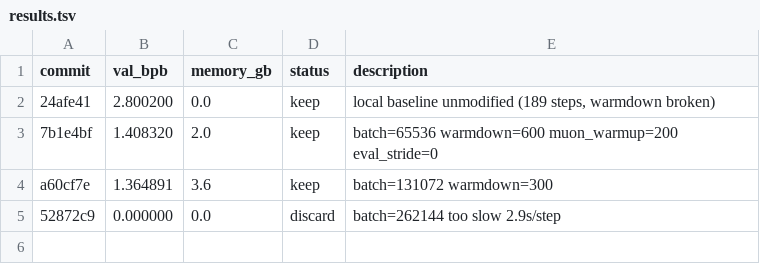
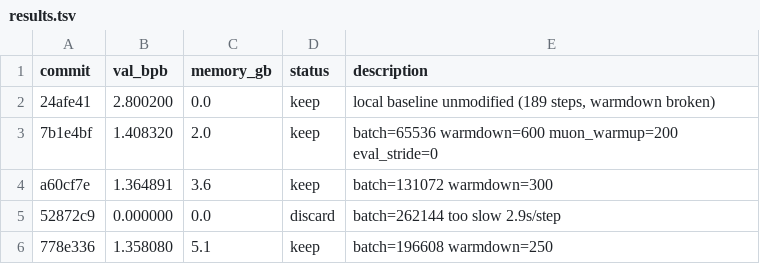
Before and after one commit to ZH-Haoran/parameter-golf, a TSV file: results.tsv, drawn as a sheet.

Commit message:
Record kept: batch196k warmdown250

```diff
--- a/results.tsv
+++ b/results.tsv
@@ -5 +5,2 @@ a60cf7e	1.364891	3.6	keep	batch=131072 warmdown=300
 52872c9	0.000000	0.0	discard	batch=262144 too slow 2.9s/step
+778e336	1.358080	5.1	keep	batch=196608 warmdown=250
```
